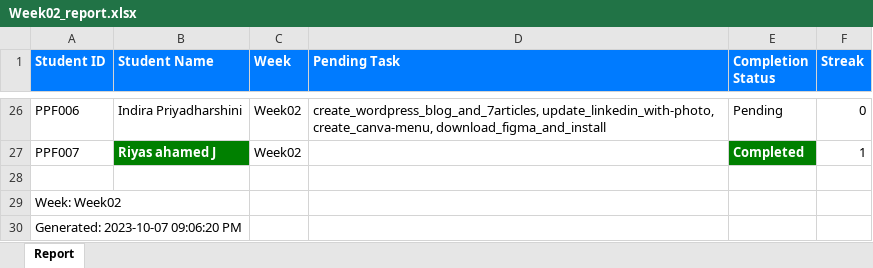
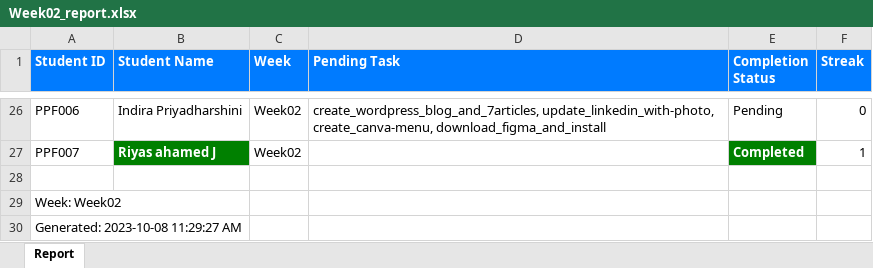
Before and after one commit to NeejaViju/StudentsReport, an Excel workbook: Reports/Week02_report.xlsx, sheet Report, drawn as a sheet; only a part is shown, gaps mark what is left out; values as stored, in another font and other column widths than the file's, no borders; the diff names each change by its address in the sheet, - before the commit and + after, or states it on an @@ line.

```diff
--- a/Reports/Week02_report.xlsx (sheet Report)
+++ b/Reports/Week02_report.xlsx (sheet Report)
-A30 (Student ID): Generated: 2023-10-07 09:06:20 PM
+A30 (Student ID): Generated: 2023-10-08 11:29:27 AM
```
Also changed, not shown: Reports/Week01_report.xlsx, Reports/Week03_report.xlsx, 5 other files.
